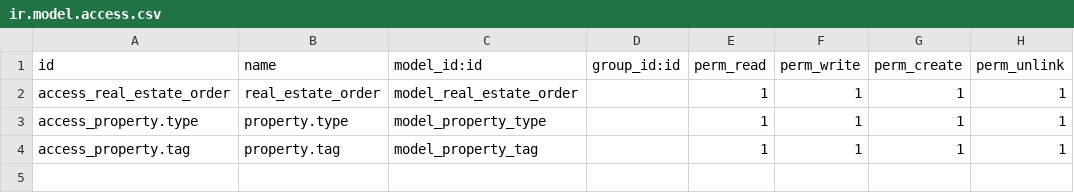
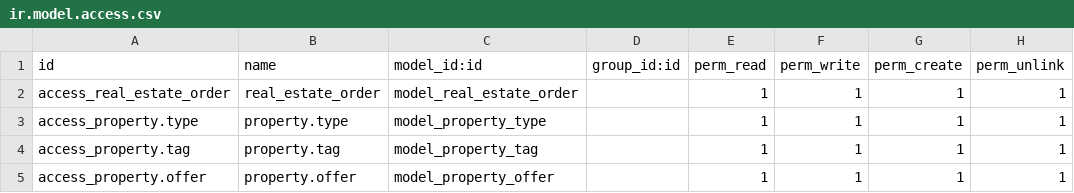
Before and after one commit to bhaktireliution/custom15, a CSV file: custom15_addons/real_estate/security/ir.model.access.csv, drawn as a sheet.

Commit message:
add custom file.

```diff
--- a/custom15_addons/real_estate/security/ir.model.access.csv
+++ b/custom15_addons/real_estate/security/ir.model.access.csv
@@ -4 +4,2 @@ access_property.type,property.type,model_property_type,,1,1,1,1
 access_property.tag,property.tag,model_property_tag,,1,1,1,1
+access_property.offer,property.offer,model_property_offer,,1,1,1,1
```
Also changed, not shown: 4 other files.
